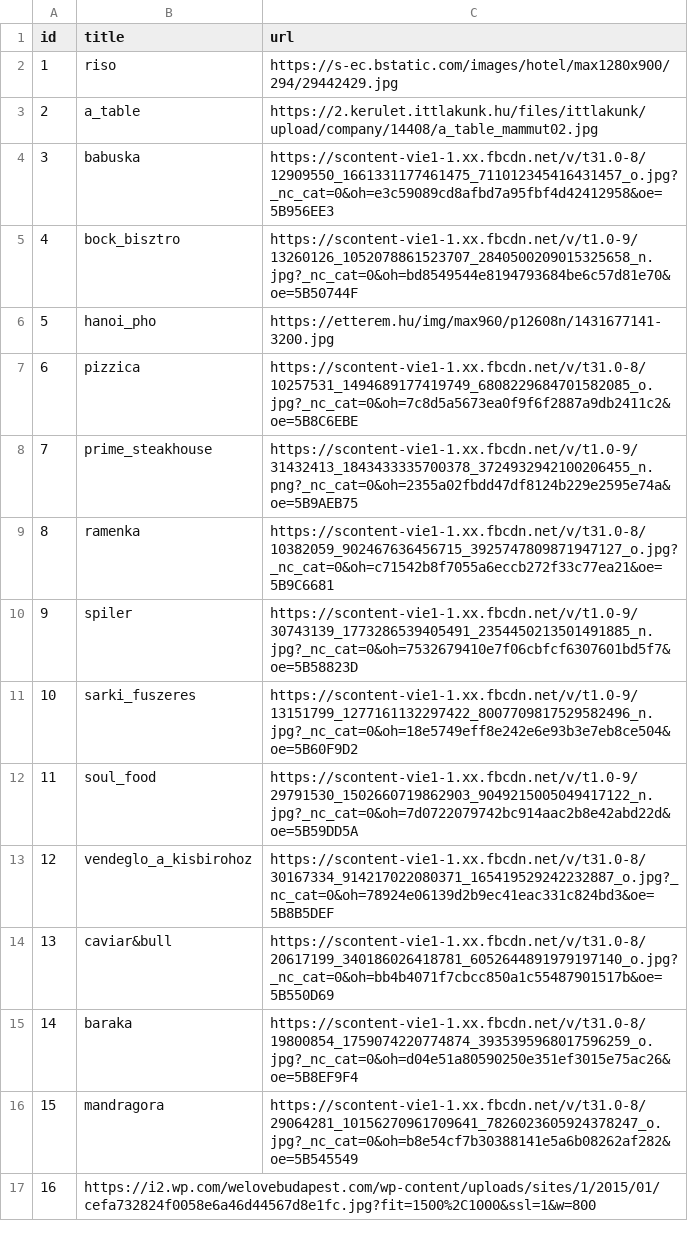
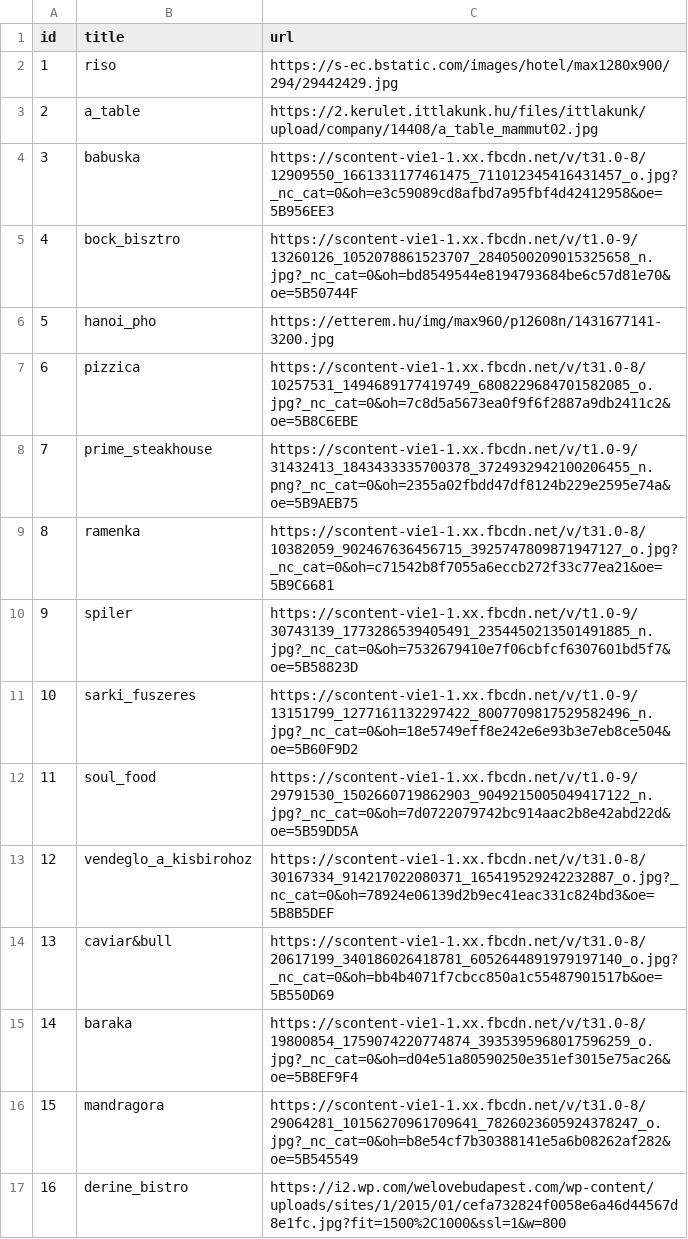
Before and after one commit to nethzyr/reserved, a CSV file: src/main/resources/config/liquibase/demo_fixtures/picture.csv, drawn as a sheet.

Commit message:
Picture.csv fix

```diff
--- a/src/main/resources/config/liquibase/demo_fixtures/picture.csv
+++ b/src/main/resources/config/liquibase/demo_fixtures/picture.csv
@@ -16,2 +16,2 @@ id;title;url
 15;mandragora;https://scontent-vie1-1.xx.fbcdn.net/v/t31.0-8/29064281_10156270961709641_7826023605924378247_o.jpg?_nc_cat=0&oh=b8e54cf7b30388141e5a6b08262af282&oe=5B545549
-16;https://i2.wp.com/welovebudapest.com/wp-content/uploads/sites/1/2015/01/cefa732824f0058e6a46d44567d8e1fc.jpg?fit=1500%2C1000&ssl=1&w=800
+16;derine_bistro;https://i2.wp.com/welovebudapest.com/wp-content/uploads/sites/1/2015/01/cefa732824f0058e6a46d44567d8e1fc.jpg?fit=1500%2C1000&ssl=1&w=800
```
Also changed, not shown: 1 other file.
